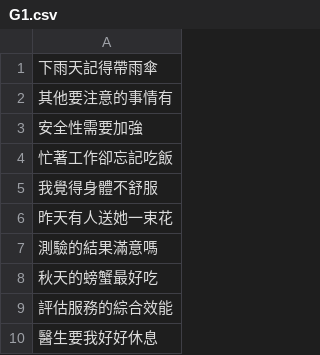
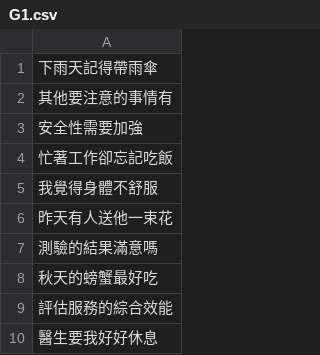
Before and after one commit to kolotw/kboardex, a CSV file: tasks/G1.csv, drawn as a sheet.

```diff
--- a/tasks/G1.csv
+++ b/tasks/G1.csv
@@ -5,3 +5,3 @@
 我覺得身體不舒服
-昨天有人送她一束花
+昨天有人送他一束花
 測驗的結果滿意嗎
```
Also changed, not shown: tasks/G3.csv, tasks/G5.csv, 2 other files.
